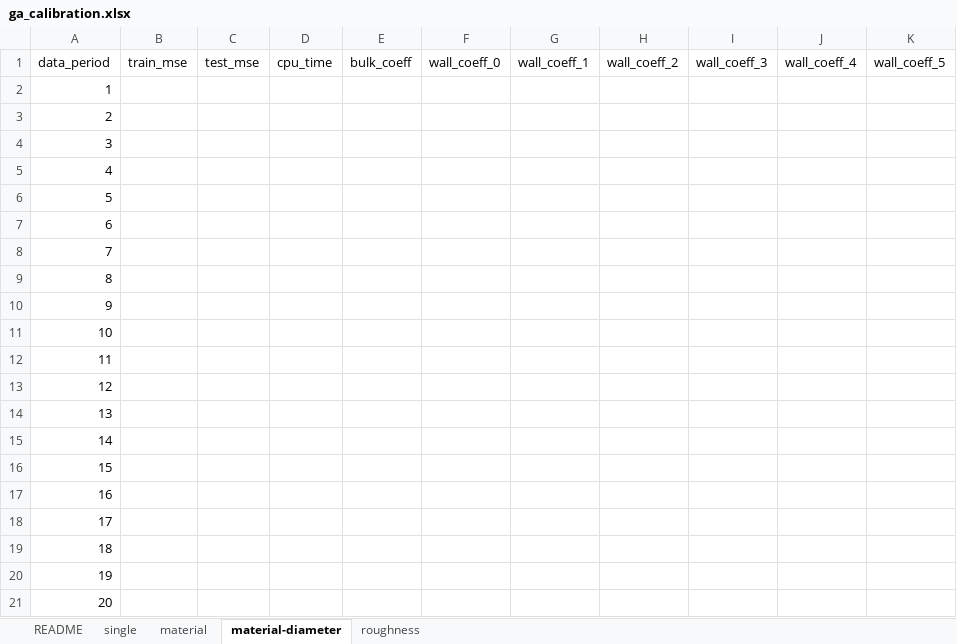
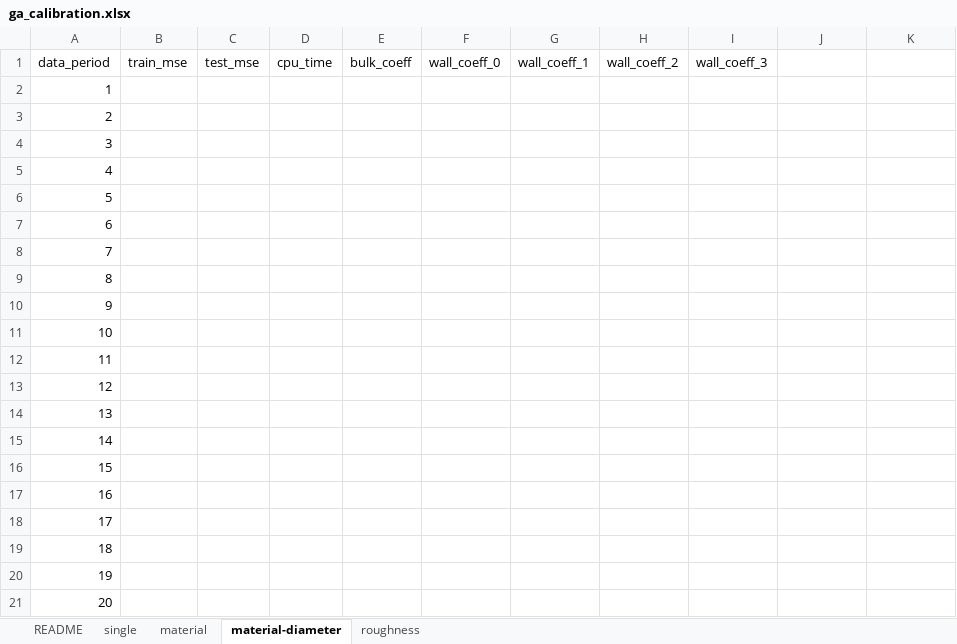
Before and after one commit to bradleywjenks/bayesian-wq-calibration, an Excel workbook: results/ga_calibration.xlsx, sheet material-diameter, drawn as a sheet; values as stored, in another font and other column widths than the file's, no borders; the diff names each change by its address in the sheet, - before the commit and + after, or states it on an @@ line.

```diff
--- a/results/ga_calibration.xlsx (sheet material-diameter)
+++ b/results/ga_calibration.xlsx (sheet material-diameter)
-J1: wall_coeff_4
+J1: (empty)
-K1: wall_coeff_5
+K1: (empty)
```
Also changed, not shown: sheet README, sheet roughness.
